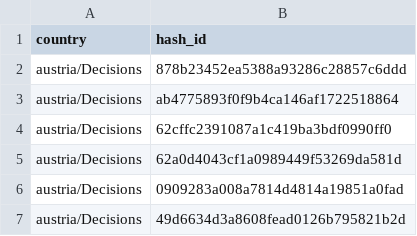
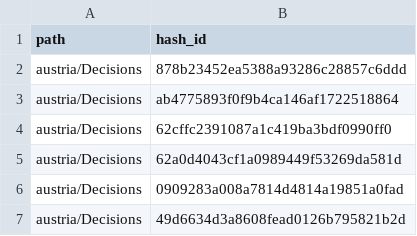
Before and after one commit to lawfulcomputing/GDPRxiv, a CSV file: documents/unique_hash_ids.csv, drawn as a sheet; only a part is shown.

Commit message:
count_document

```diff
--- a/documents/unique_hash_ids.csv
+++ b/documents/unique_hash_ids.csv
@@ -1,2 +1,2 @@
-country,hash_id
+path,hash_id
 austria/Decisions,878b23452ea5388a93286c28857c6ddd
```
Also changed, not shown: 2 other files.
